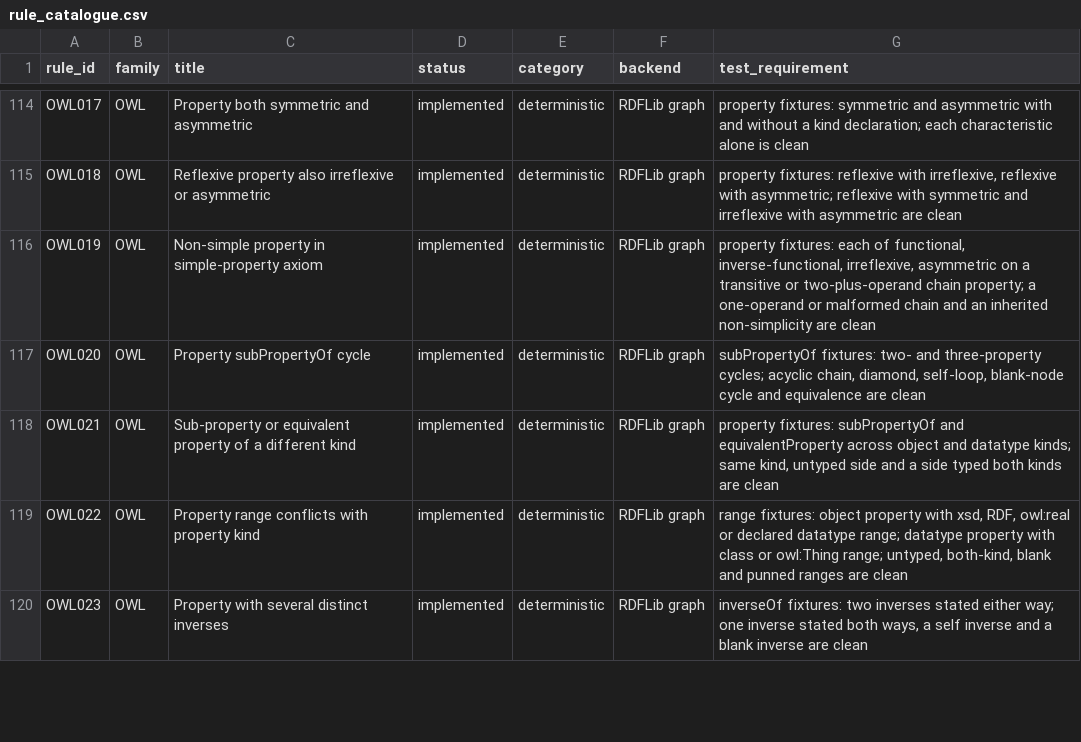
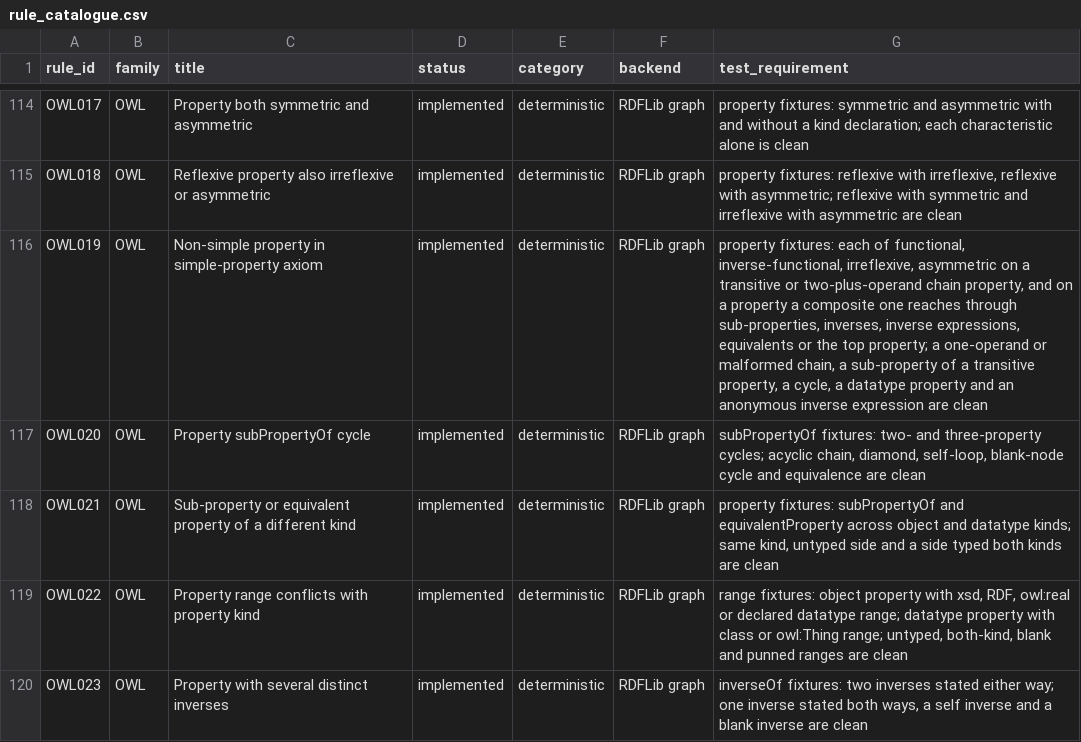
Before and after one commit to arnaudgelas/ontolint, a CSV file: data/rule_catalogue.csv, drawn as a sheet; only a part is shown, gaps mark what is left out.

```diff
--- a/data/rule_catalogue.csv
+++ b/data/rule_catalogue.csv
@@ -115,3 +115,3 @@ rule_id,family,title,status,category,backend,test_requirement
 "OWL018","OWL","Reflexive property also irreflexive or asymmetric","implemented","deterministic","RDFLib graph","property fixtures: reflexive with irreflexive, reflexive with asymmetric; reflexive with symmetric and irreflexive with asymmetric are clean"
-"OWL019","OWL","Non-simple property in simple-property axiom","implemented","deterministic","RDFLib graph","property fixtures: each of functional, inverse-functional, irreflexive, asymmetric on a transitive or two-plus-operand chain property; a one-operand or malformed chain and an inherited non-simplicity are clean"
+"OWL019","OWL","Non-simple property in simple-property axiom","implemented","deterministic","RDFLib graph","property fixtures: each of functional, inverse-functional, irreflexive, asymmetric on a transitive or two-plus-operand chain property, and on a property a composite one reaches through sub-properties, inverses, inverse expressions, equivalents or the top property; a one-operand or malformed chain, a sub-property of a transitive property, a cycle, a datatype property and an anonymous inverse expression are clean"
 "OWL020","OWL","Property subPropertyOf cycle","implemented","deterministic","RDFLib graph","subPropertyOf fixtures: two- and three-property cycles; acyclic chain, diamond, self-loop, blank-node cycle and equivalence are clean"
```
Also changed, not shown: src/ontolint/data/rule_catalogue.csv, 4 other files.
